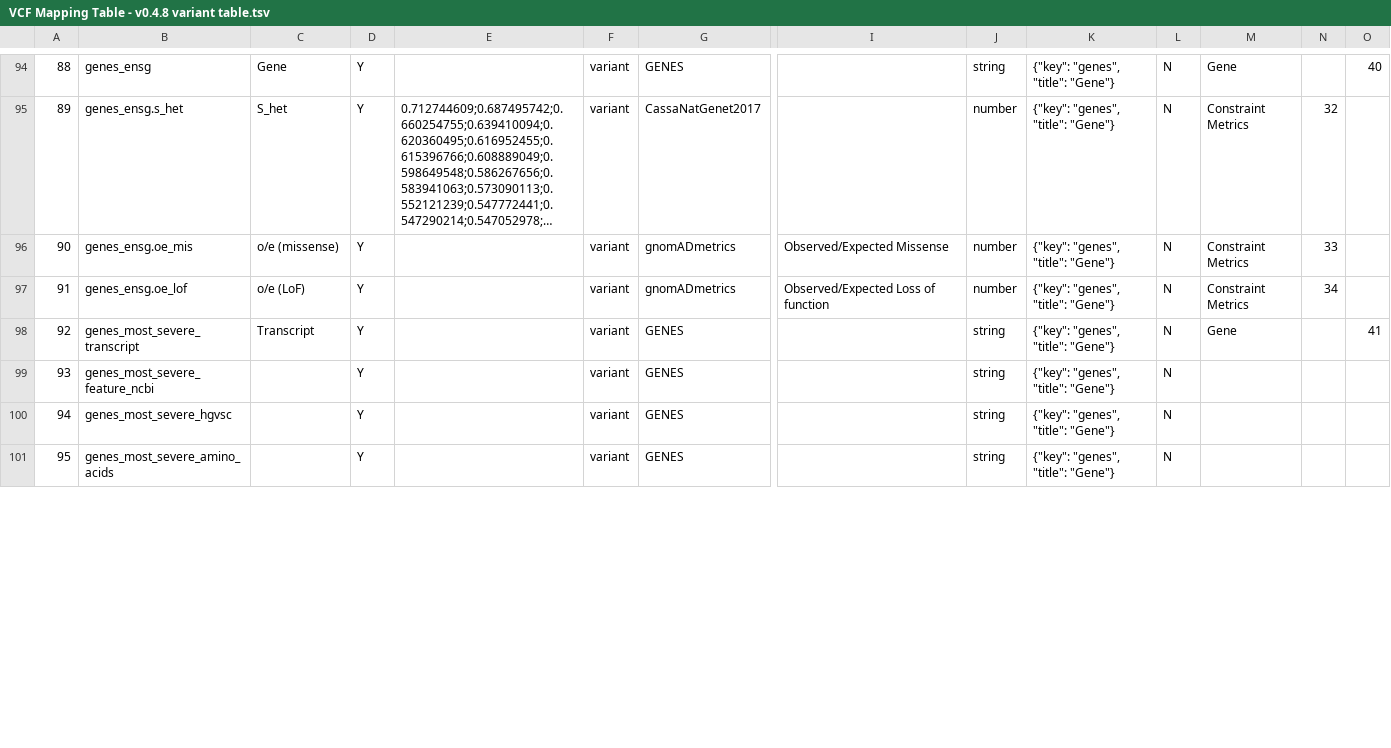
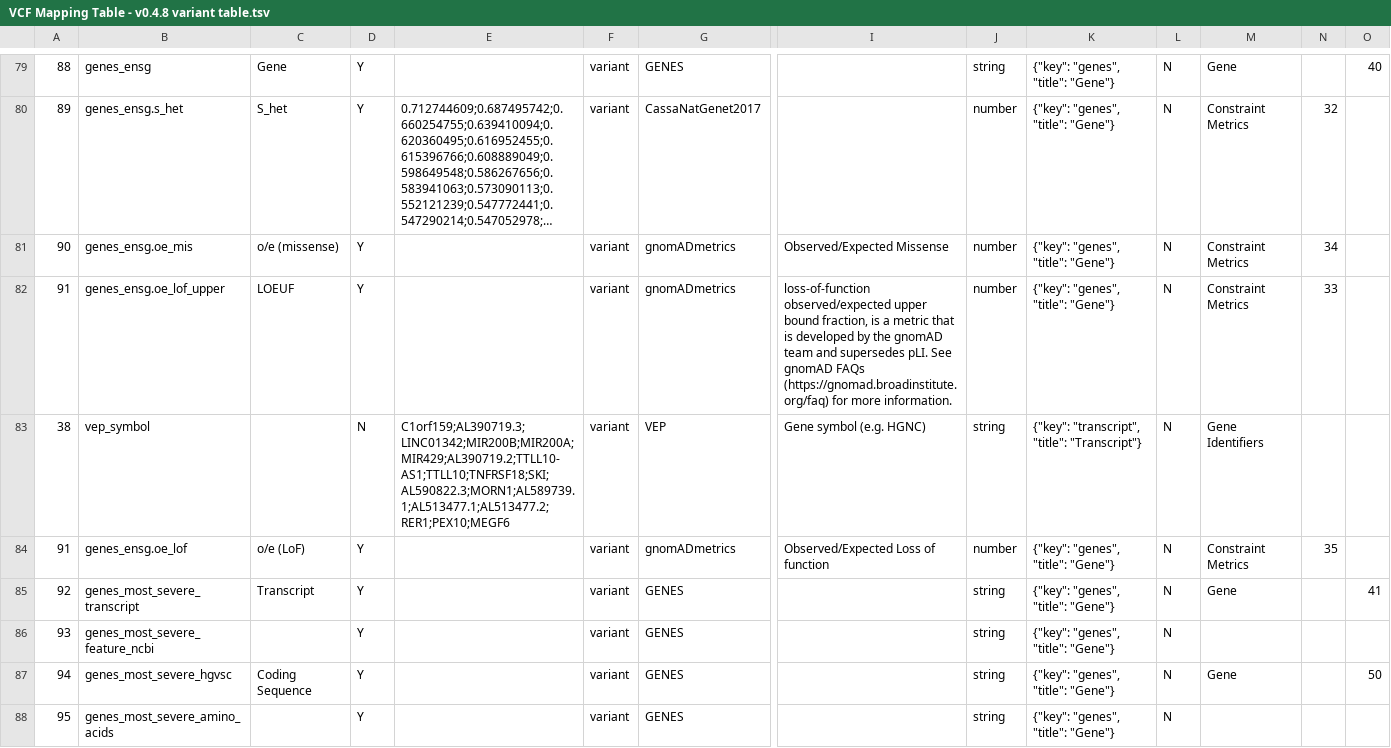
Before and after one commit to burakalver/cgap_scratch, a TSV file: data/VCF Mapping Table - v0.4.8 variant table.tsv, drawn as a sheet; only a part is shown, gaps mark what is left out; long unchanged cells end in …; addresses are those after the commit; rows hold the shown columns only; the diff covers the shown part only; the diff names each change by its address in the sheet, - before the commit and + after, or states it on an @@ line.

```diff
--- a/data/VCF Mapping Table - v0.4.8 variant table.tsv
+++ b/data/VCF Mapping Table - v0.4.8 variant table.tsv
-N81: 33
+N81: 34
+row 82: 91 | genes_ensg.oe_lof_upper | LOEUF | Y |  | variant | gnomADmetrics | loss-of-function observed/expected upper bound fraction, is a metric that is developed by the gnomAD team and supersedes pLI. See gnomAD FAQs (https://gnomad.broadinstitute.org/faq) for more information. | number | {"key": "genes", "title": "Gene"} | N | Constraint Metrics | 33
+row 83: 38 | vep_symbol |  | N | C1orf159;AL390719.3;LINC01342;MIR200B;MIR200A;MIR429;AL390719.2;TTLL10-AS1;TTLL10;TNFRSF18;SKI;AL590822.3;MORN1;AL589739.1;AL513477.1;AL513477.2;RER1;PEX10;MEGF6 | variant | VEP | Gene symbol (e.g. HGNC) | string | {"key": "transcript", "title": "Transcript"} | N | Gene Identifiers
-N84: 34
+N84: 35
-C87: (empty)
+C87: Coding Sequence
-M87: (empty)
+M87: Gene
-O87: (empty)
+O87: 50
```
Also changed, not shown: 1 removed row, 17 moved rows and 62 edited cells elsewhere in this file, data/VCF Mapping Table - GeneTable v0.4.6.tsv.
